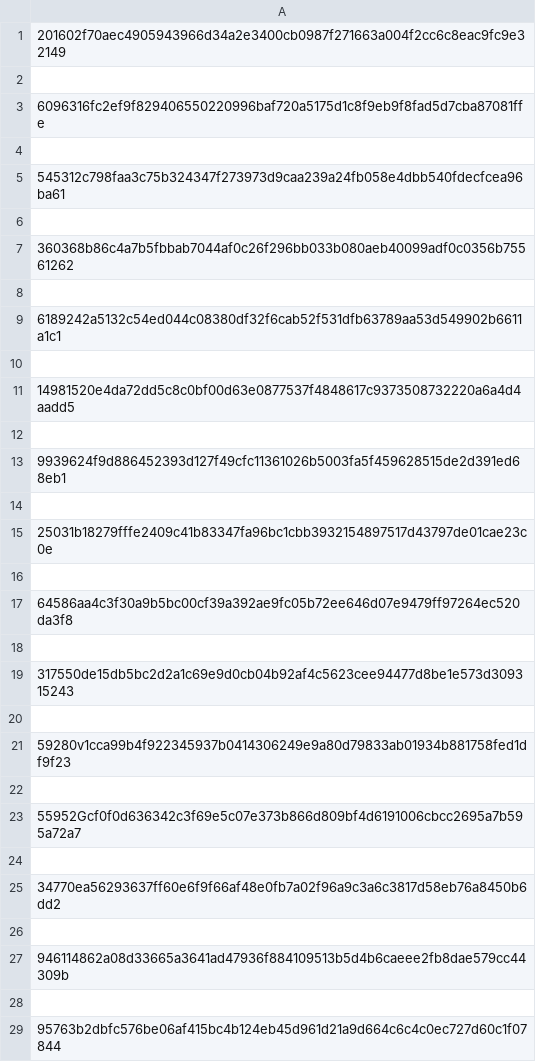
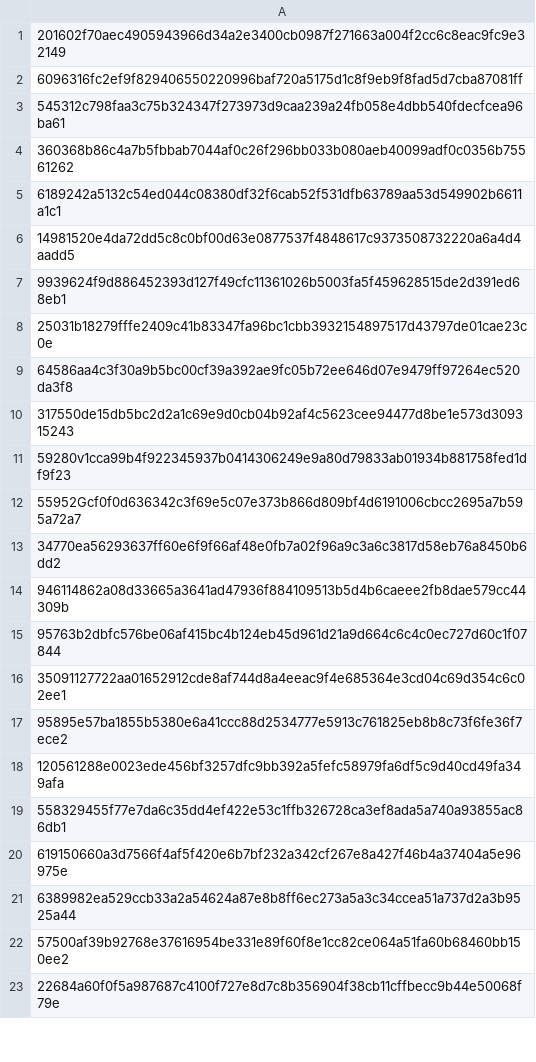
Before and after one commit to WSU-mkijowski/ceg-3400-fall-25-lab-1-hashing-lab1-ceg-3400, a CSV file: salted-data.csv, drawn as a sheet; only a part is shown; the shorter side is filled out with more unchanged rows; the diff covers the shown part only.

Commit message:
Removed the gaps between hashes

```diff
--- a/salted-data.csv
+++ b/salted-data.csv
@@ -1,29 +1,15 @@
 201602f70aec4905943966d34a2e3400cb0987f271663a004f2cc6c8eac9fc9e32149
-
-6096316fc2ef9f829406550220996baf720a5175d1c8f9eb9f8fad5d7cba87081ffe
-
+6096316fc2ef9f829406550220996baf720a5175d1c8f9eb9f8fad5d7cba87081ff
 545312c798faa3c75b324347f273973d9caa239a24fb058e4dbb540fdecfcea96ba61
-
 360368b86c4a7b5fbbab7044af0c26f296bb033b080aeb40099adf0c0356b75561262
-
 6189242a5132c54ed044c08380df32f6cab52f531dfb63789aa53d549902b6611a1c1
-
 14981520e4da72dd5c8c0bf00d63e0877537f4848617c9373508732220a6a4d4aadd5
-
 9939624f9d886452393d127f49cfc11361026b5003fa5f459628515de2d391ed68eb1
-
 25031b18279fffe2409c41b83347fa96bc1cbb3932154897517d43797de01cae23c0e
-
 64586aa4c3f30a9b5bc00cf39a392ae9fc05b72ee646d07e9479ff97264ec520da3f8
-
 317550de15db5bc2d2a1c69e9d0cb04b92af4c5623cee94477d8be1e573d309315243
-
 59280v1cca99b4f922345937b0414306249e9a80d79833ab01934b881758fed1df9f23
-
 55952Gcf0f0d636342c3f69e5c07e373b866d809bf4d6191006cbcc2695a7b595a72a7
-
 34770ea56293637ff60e6f9f66af48e0fb7a02f96a9c3a6c3817d58eb76a8450b6dd2
-
 946114862a08d33665a3641ad47936f884109513b5d4b6caeee2fb8dae579cc44309b
-
 95763b2dbfc576be06af415bc4b124eb45d961d21a9d664c6c4c0ec727d60c1f07844
```
Also changed, not shown: 26 removed rows elsewhere in this file.
